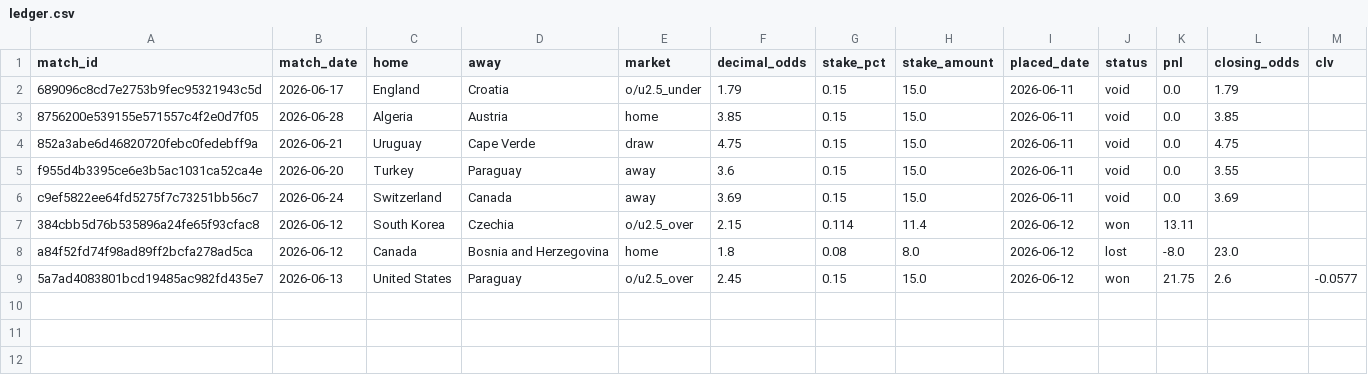
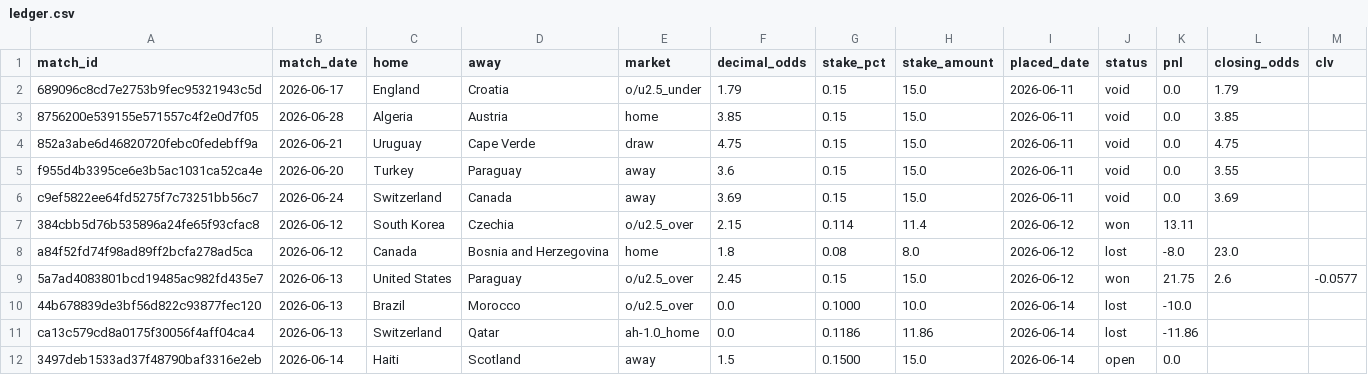
Before and after one commit to Philip3006/sportsbrain, a CSV file: results/ledger.csv, drawn as a sheet.

```diff
--- a/results/ledger.csv
+++ b/results/ledger.csv
@@ -9 +9,4 @@ a84f52fd74f98ad89ff2bcfa278ad5ca,2026-06-12,Canada,Bosnia and Herzegovina,home,1
 5a7ad4083801bcd19485ac982fd435e7,2026-06-13,United States,Paraguay,o/u2.5_over,2.45,0.15,15.0,2026-06-12,won,21.75,2.6,-0.0577
+44b678839de3bf56d822c93877fec120,2026-06-13,Brazil,Morocco,o/u2.5_over,0.0,0.1000,10.0,2026-06-14,lost,-10.0,,
+ca13c579cd8a0175f30056f4aff04ca4,2026-06-13,Switzerland,Qatar,ah-1.0_home,0.0,0.1186,11.86,2026-06-14,lost,-11.86,,
+3497deb1533ad37f48790baf3316e2eb,2026-06-14,Haiti,Scotland,away,1.5,0.1500,15.0,2026-06-14,open,0.0,,
```
Also changed, not shown: 4 other files.
